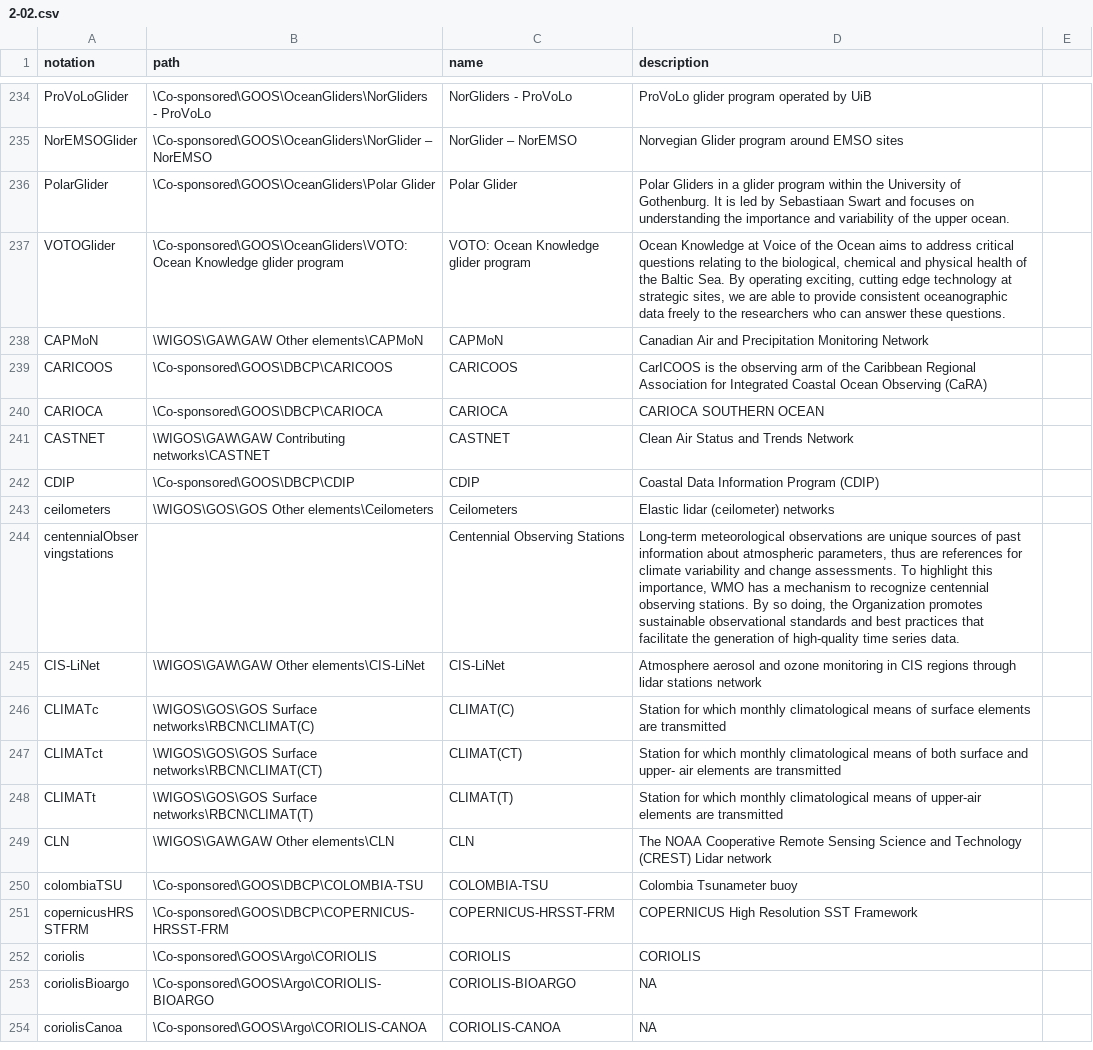
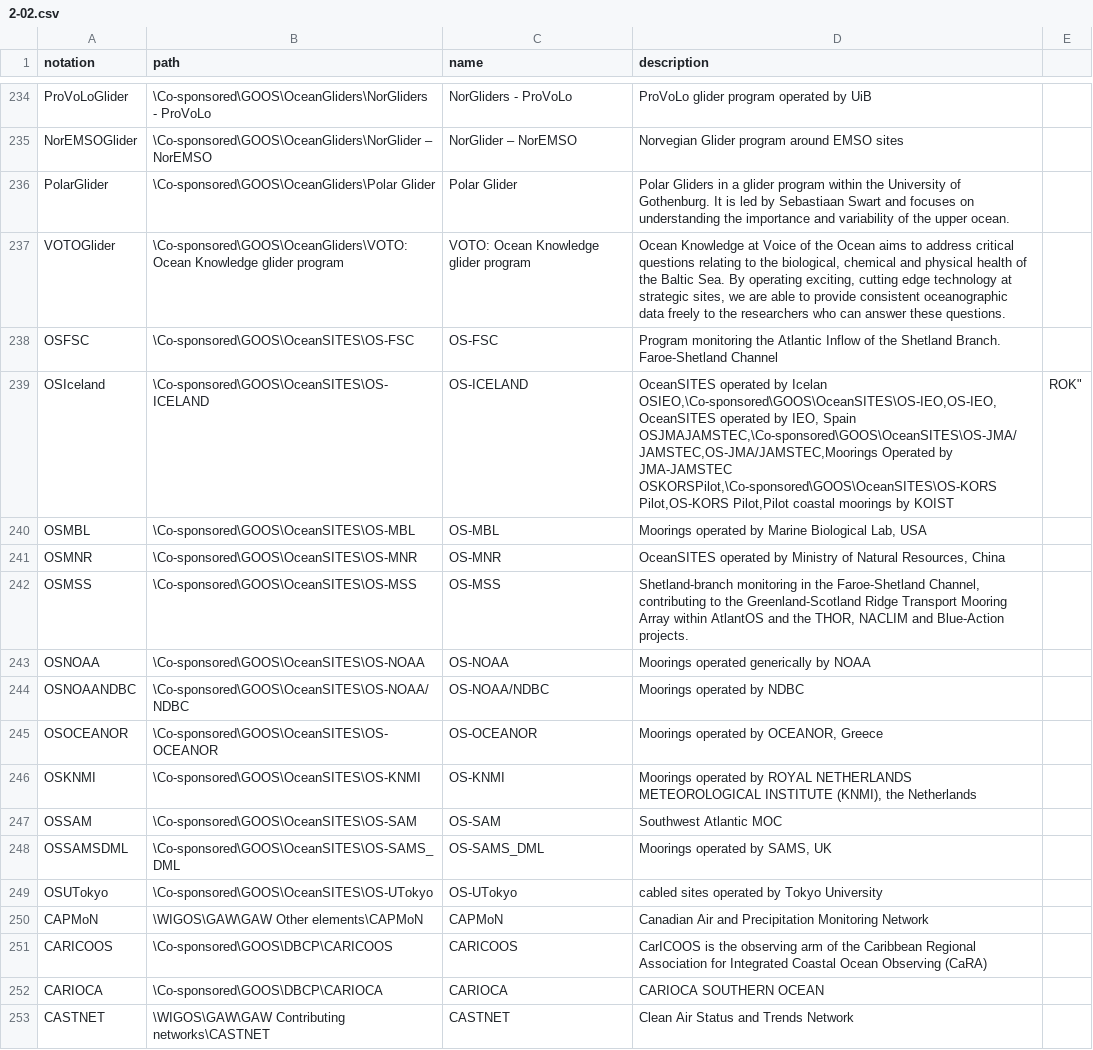
Before and after one commit to theOtherAmilan17/wmds, a CSV file: tables_en/2-02.csv, drawn as a sheet; only a part is shown, gaps mark what is left out; the shorter side is filled out with more unchanged rows.

Commit message:
Update 2-02.csv

```diff
--- a/tables_en/2-02.csv
+++ b/tables_en/2-02.csv
@@ -237,2 +237,17 @@ PolarGlider,\Co-sponsored\GOOS\OceanGliders\Polar Glider,Polar Glider,Polar Glid
 VOTOGlider,\Co-sponsored\GOOS\OceanGliders\VOTO: Ocean Knowledge glider program,VOTO: Ocean Knowledge glider program,"Ocean Knowledge at Voice of the Ocean aims to address critical questions relating to the biological, chemical and physical health of the Baltic Sea. By operating exciting, cutting edge technology at strategic sites, we are able to provide consistent oceanographic data freely to the researchers who can answer these questions."
+OSFSC,\Co-sponsored\GOOS\OceanSITES\OS-FSC,OS-FSC,Program monitoring the Atlantic Inflow of the Shetland Branch. Faroe-Shetland Channel
+OSIceland,\Co-sponsored\GOOS\OceanSITES\OS-ICELAND,OS-ICELAND,"OceanSITES operated by Icelan
+OSIEO,\Co-sponsored\GOOS\OceanSITES\OS-IEO,OS-IEO,OceanSITES operated by IEO, Spain
+OSJMAJAMSTEC,\Co-sponsored\GOOS\OceanSITES\OS-JMA/JAMSTEC,OS-JMA/JAMSTEC,Moorings Operated by JMA-JAMSTEC
+OSKORSPilot,\Co-sponsored\GOOS\OceanSITES\OS-KORS Pilot,OS-KORS Pilot,"Pilot coastal moorings by KOIST, ROK"
+OSMBL,\Co-sponsored\GOOS\OceanSITES\OS-MBL,OS-MBL,"Moorings operated by Marine Biological Lab, USA"
+OSMNR,\Co-sponsored\GOOS\OceanSITES\OS-MNR,OS-MNR,"OceanSITES operated by Ministry of Natural Resources, China"
+OSMSS,\Co-sponsored\GOOS\OceanSITES\OS-MSS,OS-MSS,"Shetland-branch monitoring in the Faroe-Shetland Channel, contributing to the Greenland-Scotland Ridge Transport Mooring Array within AtlantOS and the THOR, NACLIM and Blue-Action projects."
+OSNOAA,\Co-sponsored\GOOS\OceanSITES\OS-NOAA,OS-NOAA,Moorings operated generically by NOAA
+OSNOAANDBC,\Co-sponsored\GOOS\OceanSITES\OS-NOAA/NDBC,OS-NOAA/NDBC,Moorings operated by NDBC
+OSOCEANOR,\Co-sponsored\GOOS\OceanSITES\OS-OCEANOR,OS-OCEANOR,"Moorings operated by OCEANOR, Greece"
+OSKNMI,\Co-sponsored\GOOS\OceanSITES\OS-KNMI,OS-KNMI,"Moorings operated by ROYAL NETHERLANDS METEOROLOGICAL INSTITUTE (KNMI), the Netherlands"
+OSSAM,\Co-sponsored\GOOS\OceanSITES\OS-SAM,OS-SAM,Southwest Atlantic MOC
+OSSAMSDML,\Co-sponsored\GOOS\OceanSITES\OS-SAMS_DML,OS-SAMS_DML,"Moorings operated by SAMS, UK"
+OSUTokyo,\Co-sponsored\GOOS\OceanSITES\OS-UTokyo,OS-UTokyo,cabled sites operated by Tokyo University
 CAPMoN,\WIGOS\GAW\GAW Other elements\CAPMoN,CAPMoN,Canadian Air and Precipitation Monitoring Network
```
